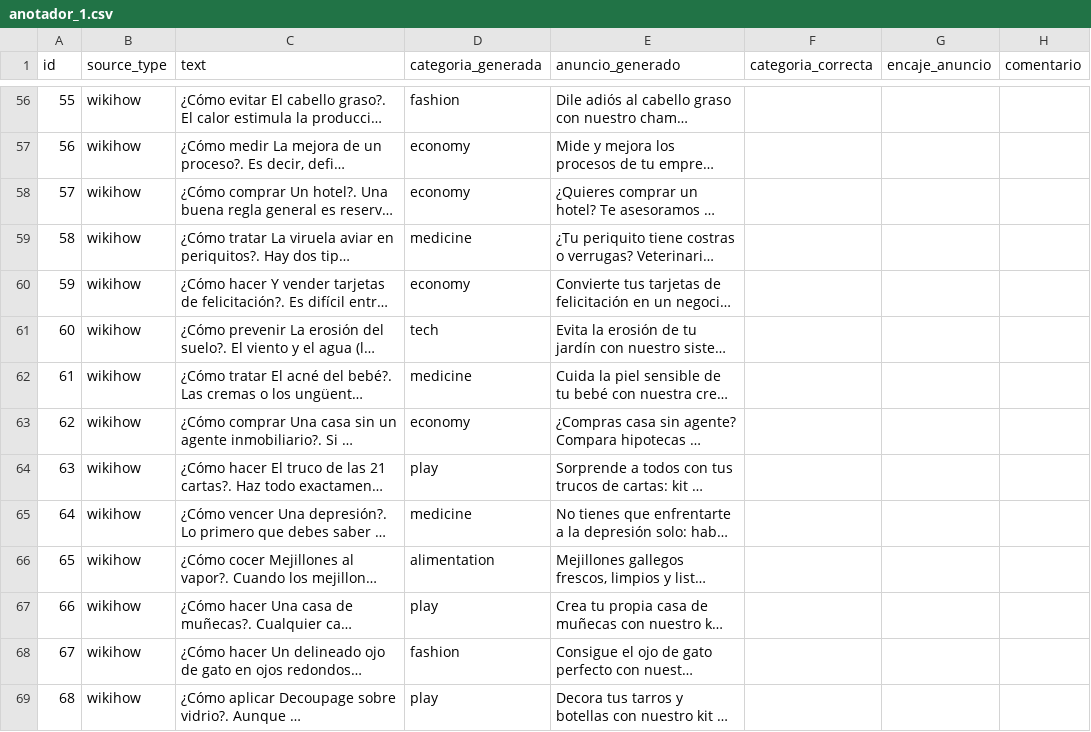
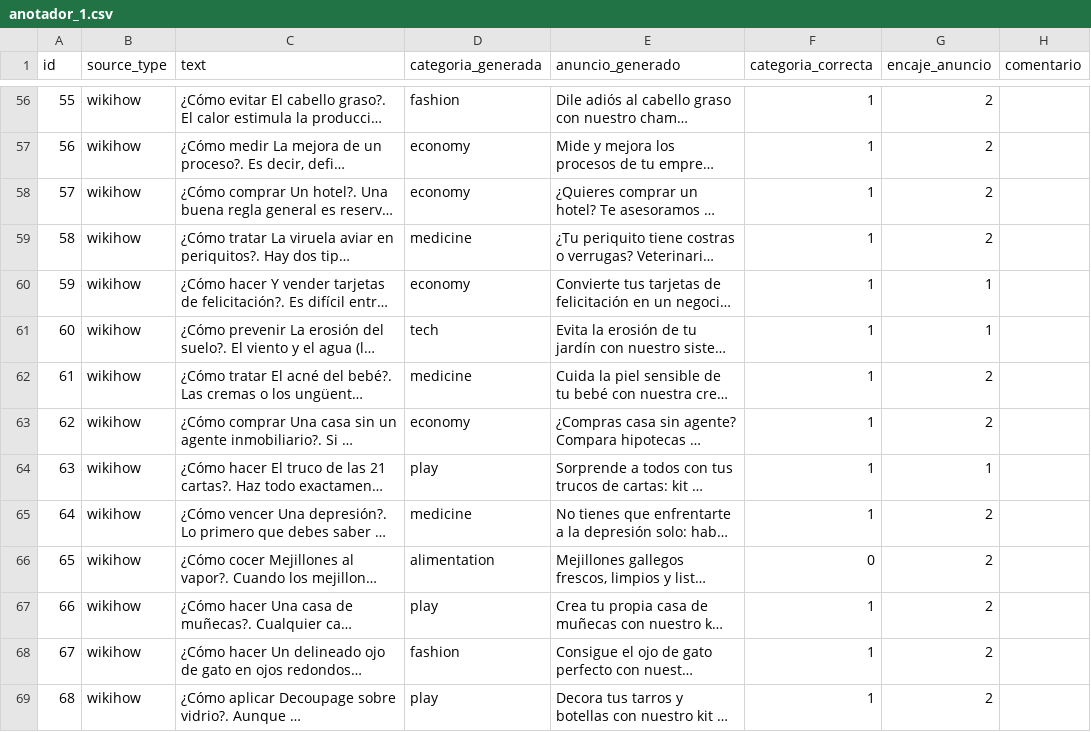
Before and after one commit to jaimemm815/p1n-marketing-martinezfabani, a CSV file: data/hito2/anotador_1.csv, drawn as a sheet; only a part is shown, gaps mark what is left out; long unchanged cells end in …; the diff covers the shown part only; the diff names each change by its address in the sheet, - before the commit and + after, or states it on an @@ line.

```diff
--- a/data/hito2/anotador_1.csv
+++ b/data/hito2/anotador_1.csv
-F56:F65 (categoria_correcta): (empty)
+F56:F65 (categoria_correcta): 1
-G56:G59 (encaje_anuncio): (empty)
+G56:G59 (encaje_anuncio): 2
-G60:G61 (encaje_anuncio): (empty)
+G60:G61 (encaje_anuncio): 1
-G62:G63 (encaje_anuncio): (empty)
+G62:G63 (encaje_anuncio): 2
-G64 (encaje_anuncio): (empty)
+G64 (encaje_anuncio): 1
-G65:G69 (encaje_anuncio): (empty)
+G65:G69 (encaje_anuncio): 2
-F66 (categoria_correcta): (empty)
+F66 (categoria_correcta): 0
-F67:F69 (categoria_correcta): (empty)
+F67:F69 (categoria_correcta): 1
```
Also changed, not shown: 172 edited cells elsewhere in this file.
